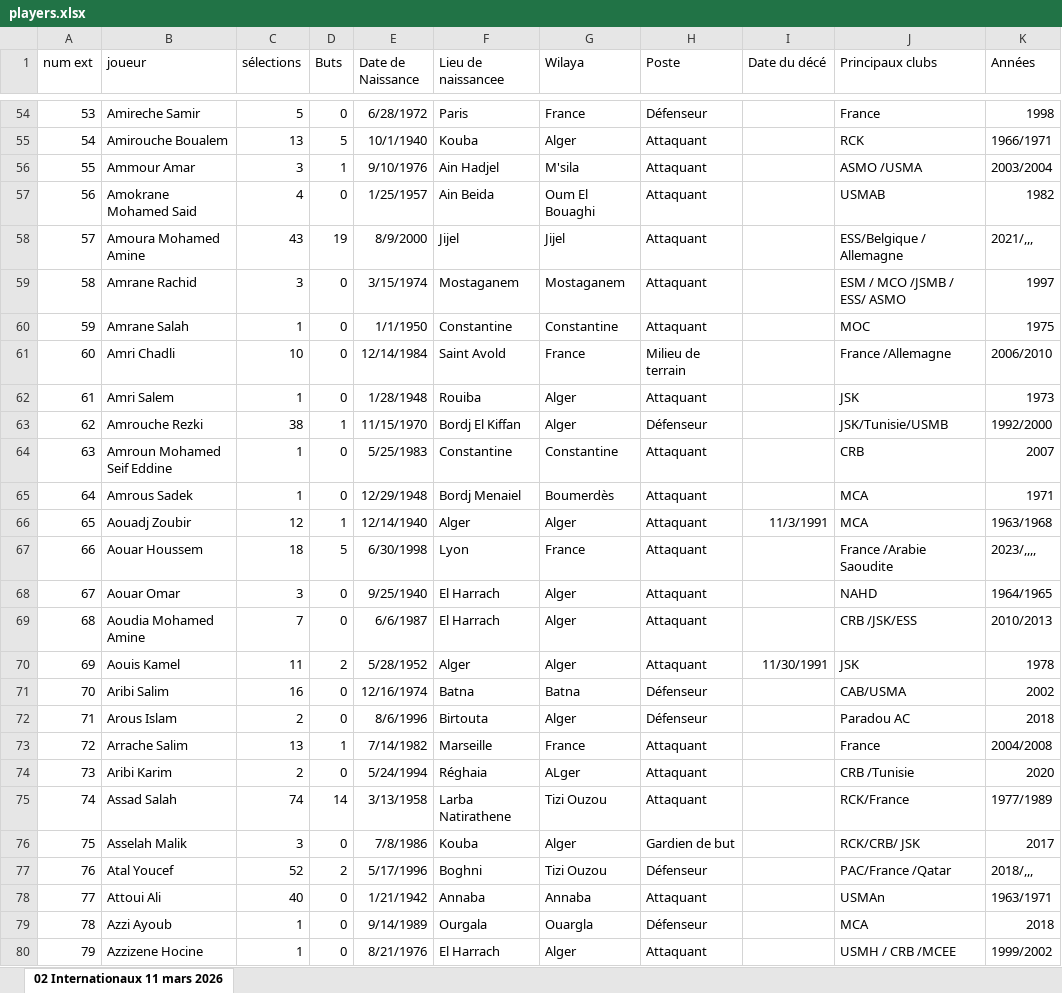
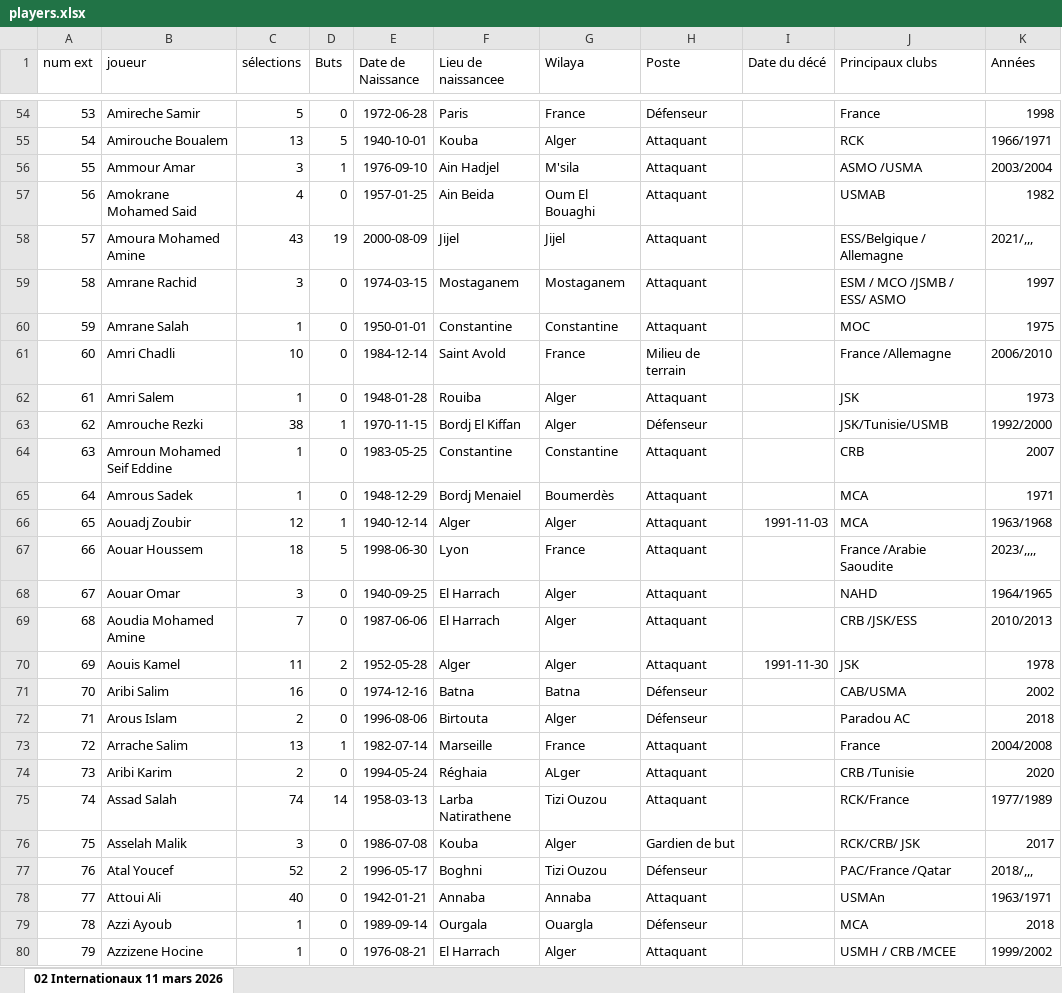
Before and after one commit to samirmember/archifoot, an Excel workbook: server/players.xlsx, sheet 02 Internationaux 11 mars 2026, drawn as a sheet; only a part is shown, gaps mark what is left out; values as stored, in another font and other column widths than the file's, no borders; table styles not drawn; the diff covers the shown part only; the diff names each change by its address in the sheet, - before the commit and + after, or states it on an @@ line.

```diff
--- a/server/players.xlsx (sheet 02 Internationaux 11 mars 2026)
+++ b/server/players.xlsx (sheet 02 Internationaux 11 mars 2026)
-E54 (Date de Naissance): 6/28/1972
+E54 (Date de Naissance): 1972-06-28
-E55 (Date de Naissance): 10/1/1940
+E55 (Date de Naissance): 1940-10-01
-E56 (Date de Naissance): 9/10/1976
+E56 (Date de Naissance): 1976-09-10
-E57 (Date de Naissance): 1/25/1957
+E57 (Date de Naissance): 1957-01-25
-E58 (Date de Naissance): 8/9/2000
+E58 (Date de Naissance): 2000-08-09
-E59 (Date de Naissance): 3/15/1974
+E59 (Date de Naissance): 1974-03-15
-E60 (Date de Naissance): 1/1/1950
+E60 (Date de Naissance): 1950-01-01
-E61 (Date de Naissance): 12/14/1984
+E61 (Date de Naissance): 1984-12-14
-E62 (Date de Naissance): 1/28/1948
+E62 (Date de Naissance): 1948-01-28
-E63 (Date de Naissance): 11/15/1970
+E63 (Date de Naissance): 1970-11-15
-E64 (Date de Naissance): 5/25/1983
+E64 (Date de Naissance): 1983-05-25
-E65 (Date de Naissance): 12/29/1948
+E65 (Date de Naissance): 1948-12-29
-E66 (Date de Naissance): 12/14/1940
+E66 (Date de Naissance): 1940-12-14
-I66 (Date du décé): 11/3/1991
+I66 (Date du décé): 1991-11-03
-E67 (Date de Naissance): 6/30/1998
+E67 (Date de Naissance): 1998-06-30
-E68 (Date de Naissance): 9/25/1940
+E68 (Date de Naissance): 1940-09-25
-E69 (Date de Naissance): 6/6/1987
+E69 (Date de Naissance): 1987-06-06
-E70 (Date de Naissance): 5/28/1952
+E70 (Date de Naissance): 1952-05-28
-I70 (Date du décé): 11/30/1991
+I70 (Date du décé): 1991-11-30
-E71 (Date de Naissance): 12/16/1974
+E71 (Date de Naissance): 1974-12-16
-E72 (Date de Naissance): 8/6/1996
+E72 (Date de Naissance): 1996-08-06
-E73 (Date de Naissance): 7/14/1982
+E73 (Date de Naissance): 1982-07-14
-E74 (Date de Naissance): 5/24/1994
+E74 (Date de Naissance): 1994-05-24
-E75 (Date de Naissance): 3/13/1958
+E75 (Date de Naissance): 1958-03-13
-E76 (Date de Naissance): 7/8/1986
+E76 (Date de Naissance): 1986-07-08
-E77 (Date de Naissance): 5/17/1996
+E77 (Date de Naissance): 1996-05-17
-E78 (Date de Naissance): 1/21/1942
+E78 (Date de Naissance): 1942-01-21
-E79 (Date de Naissance): 9/14/1989
+E79 (Date de Naissance): 1989-09-14
-E80 (Date de Naissance): 8/21/1976
+E80 (Date de Naissance): 1976-08-21
```
Also changed, not shown: 792 edited cells and cell formats elsewhere in this sheet, server/en_matches_selhani_v3.xlsx, 2 other files.
